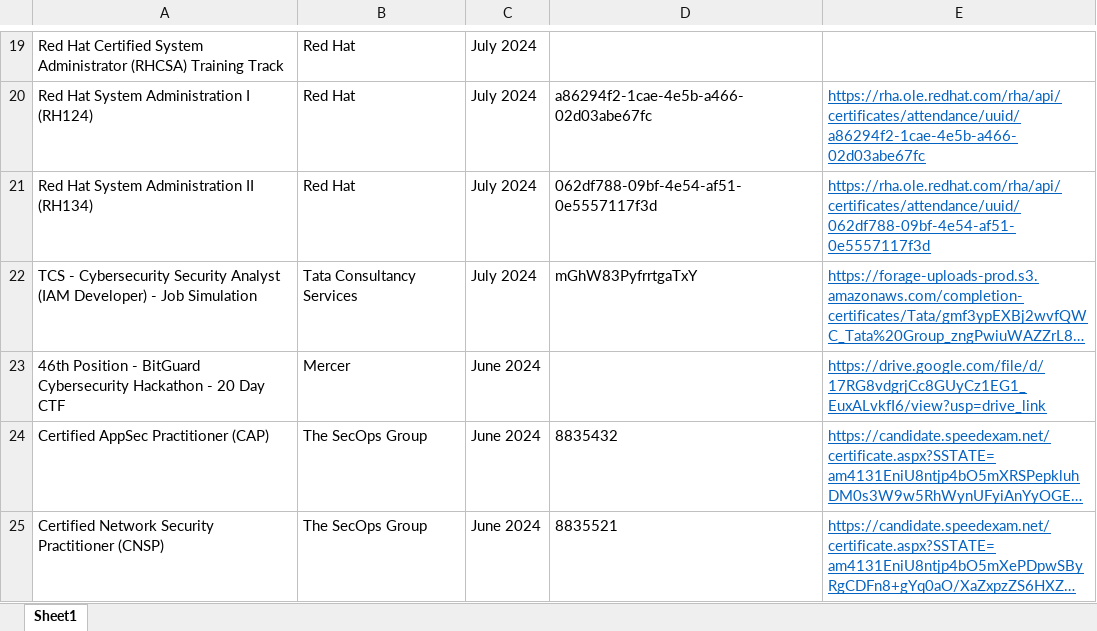
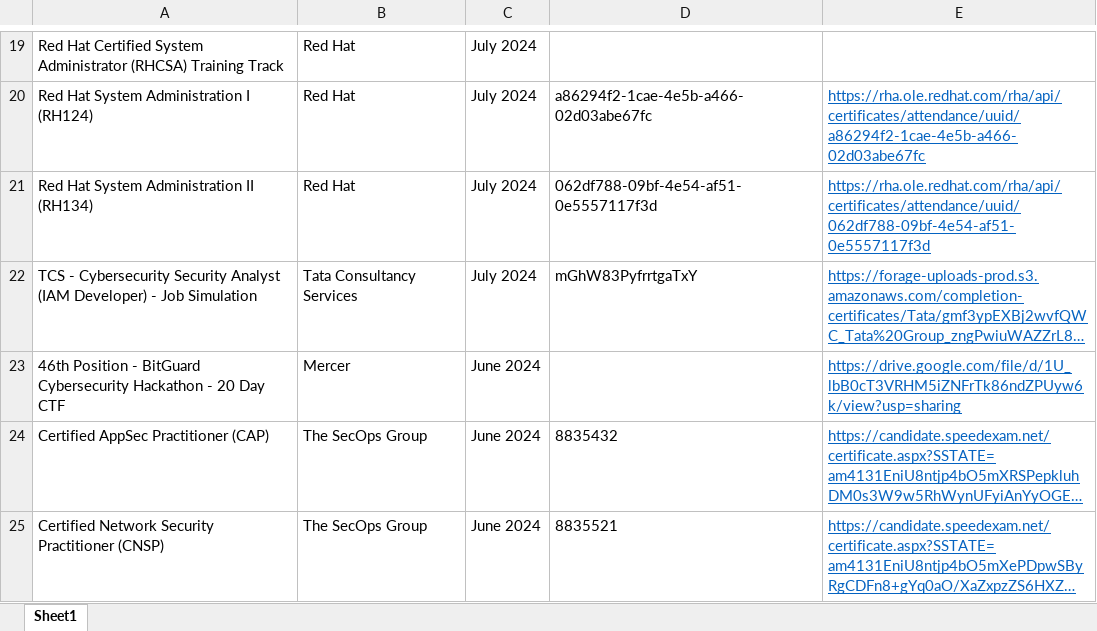
Before and after one commit to shreyas-malhotra/training_certs_record, an Excel workbook: training_certs_record.xlsx, sheet Sheet1, drawn as a sheet; only a part is shown, gaps mark what is left out; long unchanged cells end in …; values as stored, in another font and other column widths than the file's, no borders; the diff names each change by its address in the sheet, - before the commit and + after, or states it on an @@ line.

Commit message:
..

```diff
--- a/training_certs_record.xlsx (sheet Sheet1)
+++ b/training_certs_record.xlsx (sheet Sheet1)
-E23: https://drive.google.com/file/d/17RG8vdgrjCc8GUyCz1EG1_EuxALvkfI6/view?usp=drive_link
+E23: https://drive.google.com/file/d/1U_lbB0cT3VRHM5iZNFrTk86ndZPUyw6k/view?usp=sharing
```
